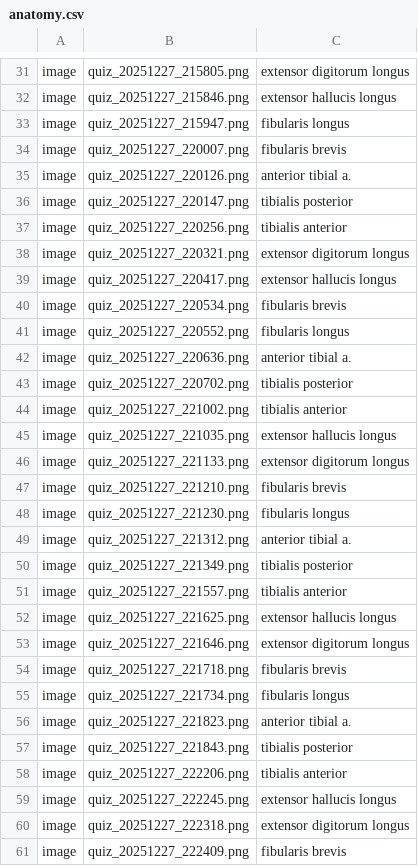
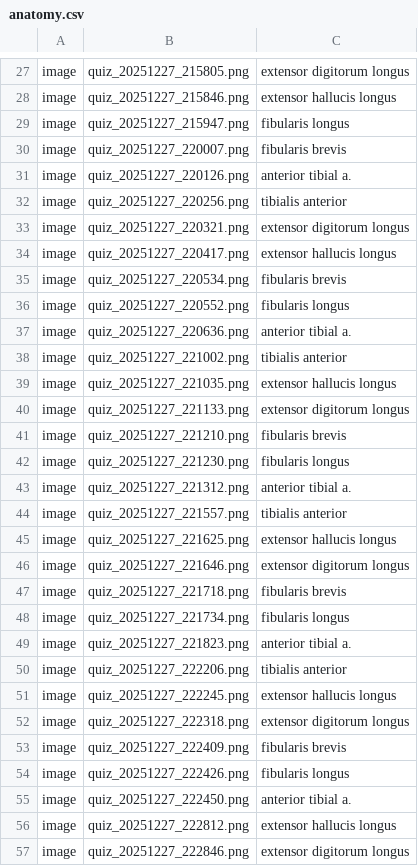
Before and after one commit to mnbvcxz850107/slide-master, a CSV file: anatomy.csv, drawn as a sheet; only a part is shown, gaps mark what is left out; the shorter side is filled out with more unchanged rows; the diff covers the shown part only.

```diff
--- a/anatomy.csv
+++ b/anatomy.csv
@@ -35,3 +31,2 @@ image,quiz_20251227_220007.png,fibularis brevis
 image,quiz_20251227_220126.png,anterior tibial a.
-image,quiz_20251227_220147.png,tibialis posterior
 image,quiz_20251227_220256.png,tibialis anterior
@@ -42,3 +37,2 @@ image,quiz_20251227_220552.png,fibularis longus
 image,quiz_20251227_220636.png,anterior tibial a.
-image,quiz_20251227_220702.png,tibialis posterior
 image,quiz_20251227_221002.png,tibialis anterior
@@ -49,3 +43,2 @@ image,quiz_20251227_221230.png,fibularis longus
 image,quiz_20251227_221312.png,anterior tibial a.
-image,quiz_20251227_221349.png,tibialis posterior
 image,quiz_20251227_221557.png,tibialis anterior
@@ -56,3 +49,2 @@ image,quiz_20251227_221734.png,fibularis longus
 image,quiz_20251227_221823.png,anterior tibial a.
-image,quiz_20251227_221843.png,tibialis posterior
 image,quiz_20251227_222206.png,tibialis anterior
```
Also changed, not shown: 6 removed rows elsewhere in this file.
